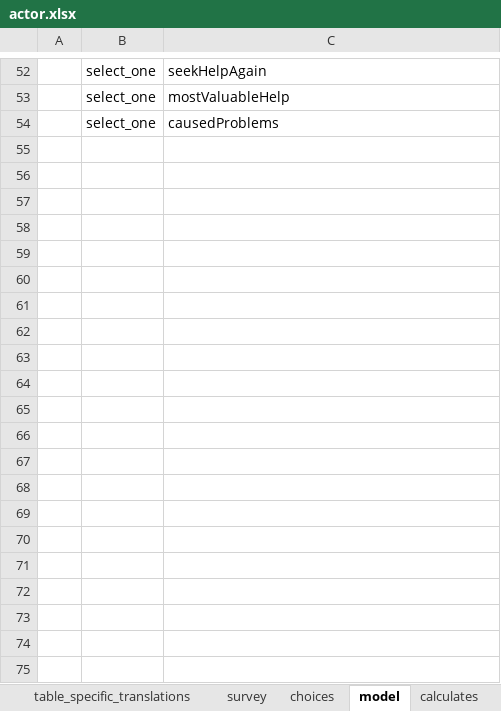
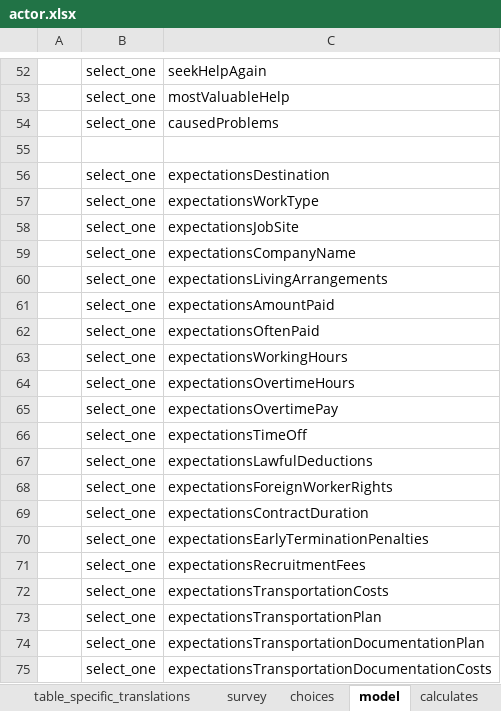
Before and after one commit to feature-creature/egocentric-labour-migration, an Excel workbook: tables/actor/forms/actor/actor.xlsx, sheet model, drawn as a sheet; only a part is shown, gaps mark what is left out; values as stored, in another font and other column widths than the file's, no borders; the diff names each change by its address in the sheet, - before the commit and + after, or states it on an @@ line.

```diff
--- a/tables/actor/forms/actor/actor.xlsx (sheet model)
+++ b/tables/actor/forms/actor/actor.xlsx (sheet model)
+row 55: (empty)
+row 56:  | select_one | expectationsDestination
+row 57:  | select_one | expectationsWorkType
+row 58:  | select_one | expectationsJobSite
+row 59:  | select_one | expectationsCompanyName
+row 60:  | select_one | expectationsLivingArrangements
+row 61:  | select_one | expectationsAmountPaid
+row 62:  | select_one | expectationsOftenPaid
+row 63:  | select_one | expectationsWorkingHours
+row 64:  | select_one | expectationsOvertimeHours
+row 65:  | select_one | expectationsOvertimePay
+row 66:  | select_one | expectationsTimeOff
+row 67:  | select_one | expectationsLawfulDeductions
+row 68:  | select_one | expectationsForeignWorkerRights
+row 69:  | select_one | expectationsContractDuration
+row 70:  | select_one | expectationsEarlyTerminationPenalties
+row 71:  | select_one | expectationsRecruitmentFees
+row 72:  | select_one | expectationsTransportationCosts
+row 73:  | select_one | expectationsTransportationPlan
+row 74:  | select_one | expectationsTransportationDocumentationPlan
+row 75:  | select_one | expectationsTransportationDocumentationCosts
```
Also changed, not shown: 1 other file.
